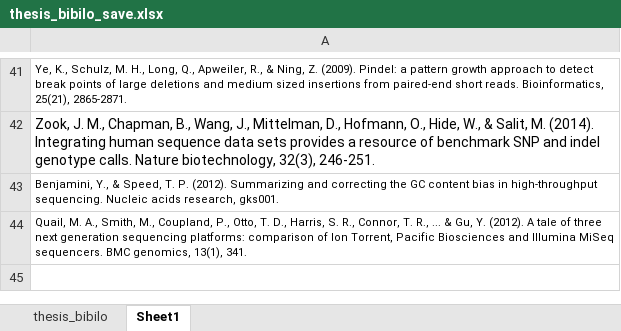
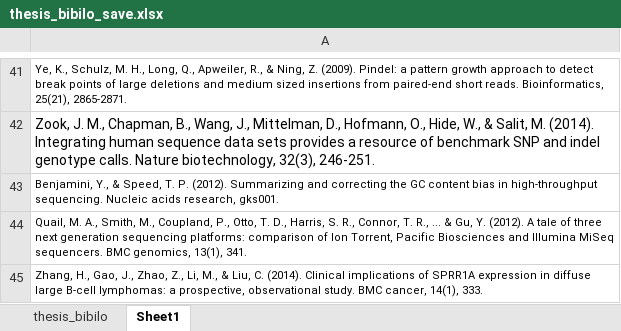
Before and after one commit to EdwinChanSingapore/thesisfinal, an Excel workbook: thesis_bibilo_save.xlsx, sheet Sheet1, drawn as a sheet; only a part is shown, gaps mark what is left out; values as stored, in another font and other column widths than the file's, no borders; the diff names each change by its address in the sheet, - before the commit and + after, or states it on an @@ line.

```diff
--- a/thesis_bibilo_save.xlsx (sheet Sheet1)
+++ b/thesis_bibilo_save.xlsx (sheet Sheet1)
+row 45: Zhang, H., Gao, J., Zhao, Z., Li, M., & Liu, C. (2014). Clinical implications of SPRR1A expression in diffuse large B-cell lymphomas: a prospective, observational study. BMC cancer, 14(1), 333.
```
Also changed, not shown: 7 other files.
